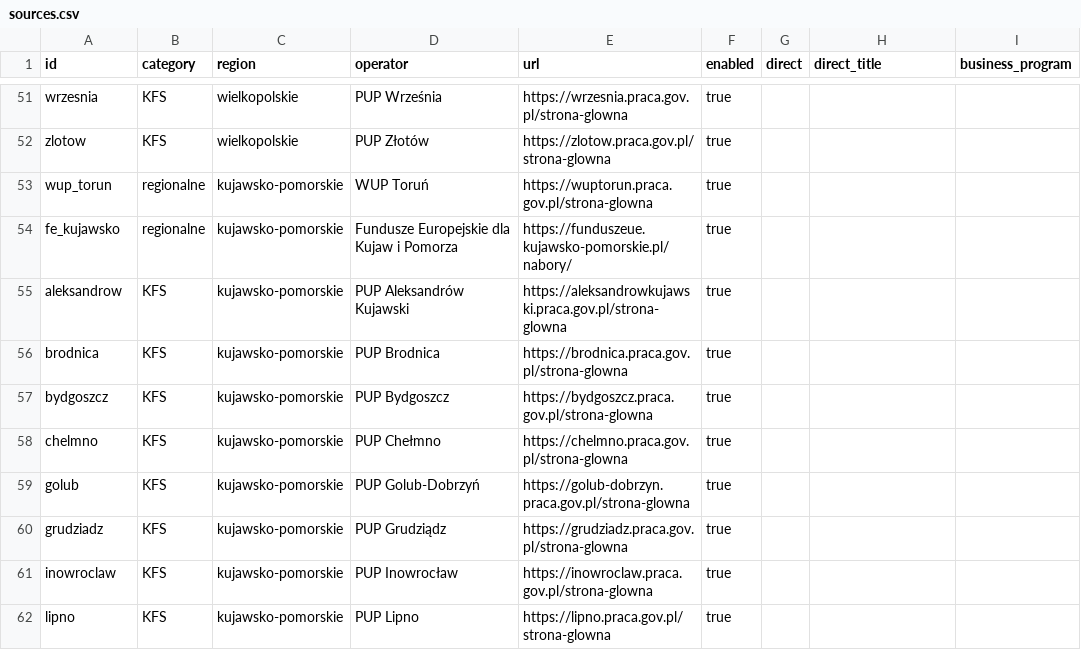
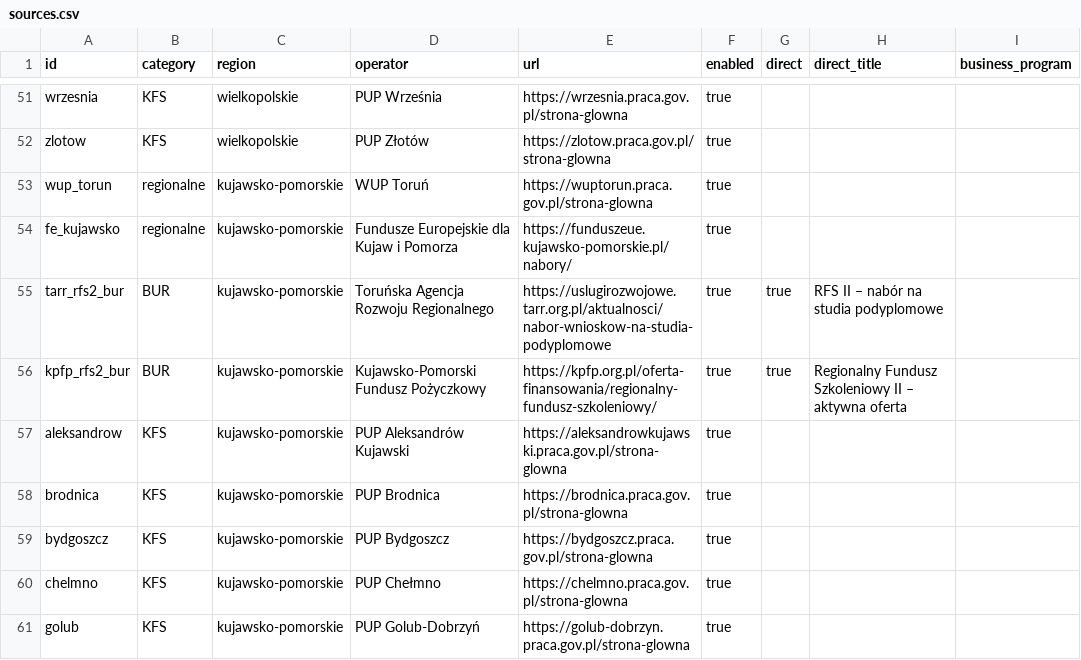
Before and after one commit to AnetaIdczak/monitor-naborow-szkoleniowych, a CSV file: config/sources.csv, drawn as a sheet; only a part is shown, gaps mark what is left out; the shorter side is filled out with more unchanged rows.

```diff
--- a/config/sources.csv
+++ b/config/sources.csv
@@ -54,2 +54,4 @@ wup_torun,regionalne,kujawsko-pomorskie,WUP Toruń,https://wuptorun.praca.gov.pl
 fe_kujawsko,regionalne,kujawsko-pomorskie,Fundusze Europejskie dla Kujaw i Pomorza,https://funduszeue.kujawsko-pomorskie.pl/nabory/,true
+tarr_rfs2_bur,BUR,kujawsko-pomorskie,Toruńska Agencja Rozwoju Regionalnego,https://uslugirozwojowe.tarr.org.pl/aktualnosci/nabor-wnioskow-na-studia-podyplomowe,true,true,RFS II – nabór na studia podyplomowe
+kpfp_rfs2_bur,BUR,kujawsko-pomorskie,Kujawsko-Pomorski Fundusz Pożyczkowy,https://kpfp.org.pl/oferta-finansowania/regionalny-fundusz-szkoleniowy/,true,true,Regionalny Fundusz Szkoleniowy II – aktywna oferta
 aleksandrow,KFS,kujawsko-pomorskie,PUP Aleksandrów Kujawski,https://aleksandrowkujawski.praca.gov.pl/strona-glowna,true
```
Also changed, not shown: data/nabory.csv, 6 other files.
